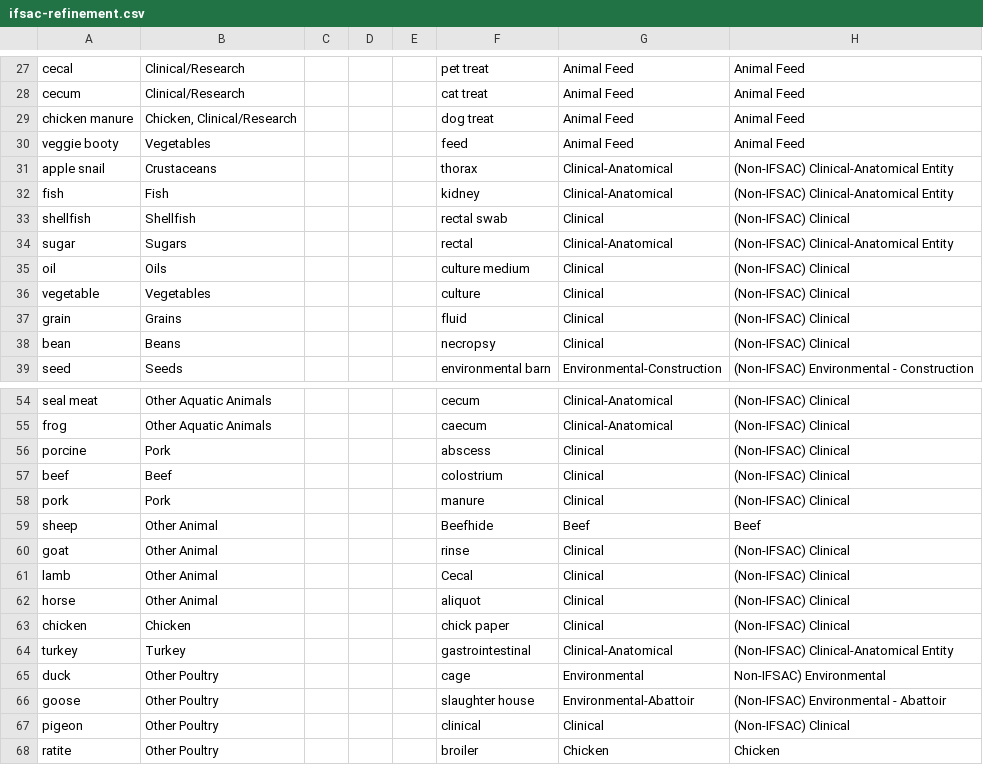
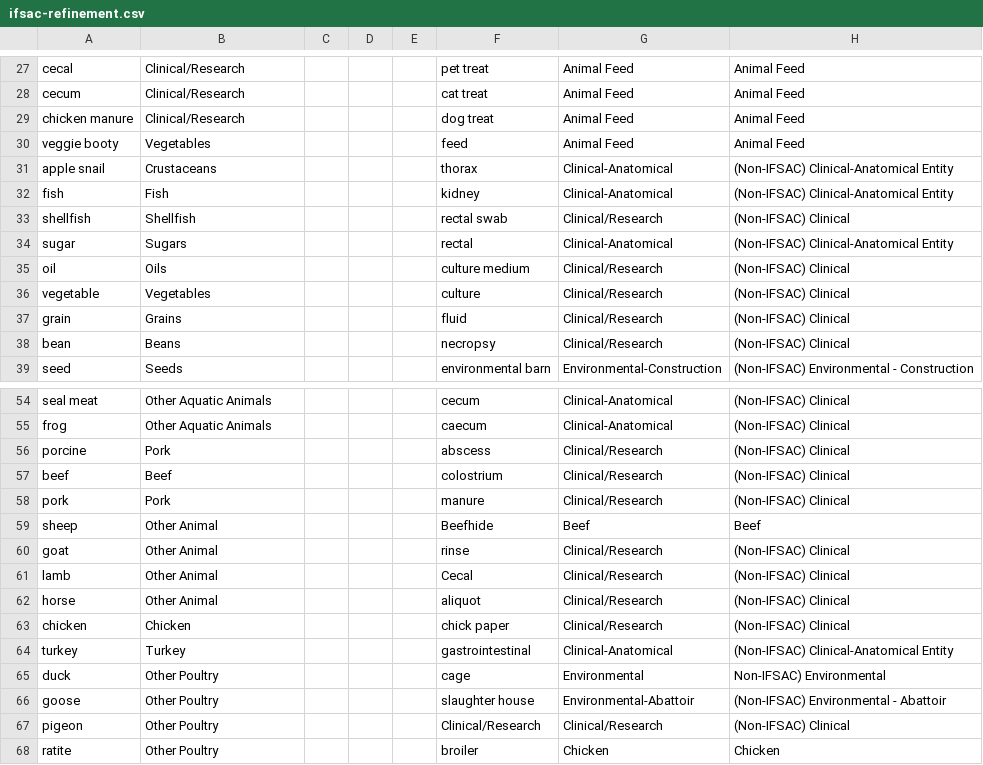
Before and after one commit to cidgoh/LexMapr, a CSV file: lexmapr/resources/ifsac-refinement.csv, drawn as a sheet; only a part is shown, gaps mark what is left out; the diff covers the shown part only; the diff names each change by its address in the sheet, - before the commit and + after, or states it on an @@ line.

Commit message:
Updated resources

```diff
--- a/lexmapr/resources/ifsac-refinement.csv
+++ b/lexmapr/resources/ifsac-refinement.csv
-B29: Chicken, Clinical/Research
+B29: Clinical/Research
-G33: Clinical
+G33: Clinical/Research
-G35:G38: Clinical
+G35:G38: Clinical/Research
-G56:G58: Clinical
+G56:G58: Clinical/Research
-G60:G63: Clinical
+G60:G63: Clinical/Research
-F67: clinical
+F67: Clinical/Research
-G67: Clinical
+G67: Clinical/Research
```
Also changed, not shown: 2 removed rows and 10 edited cells elsewhere in this file, lexmapr/resources/ifsac-default.csv, 1 other file.
